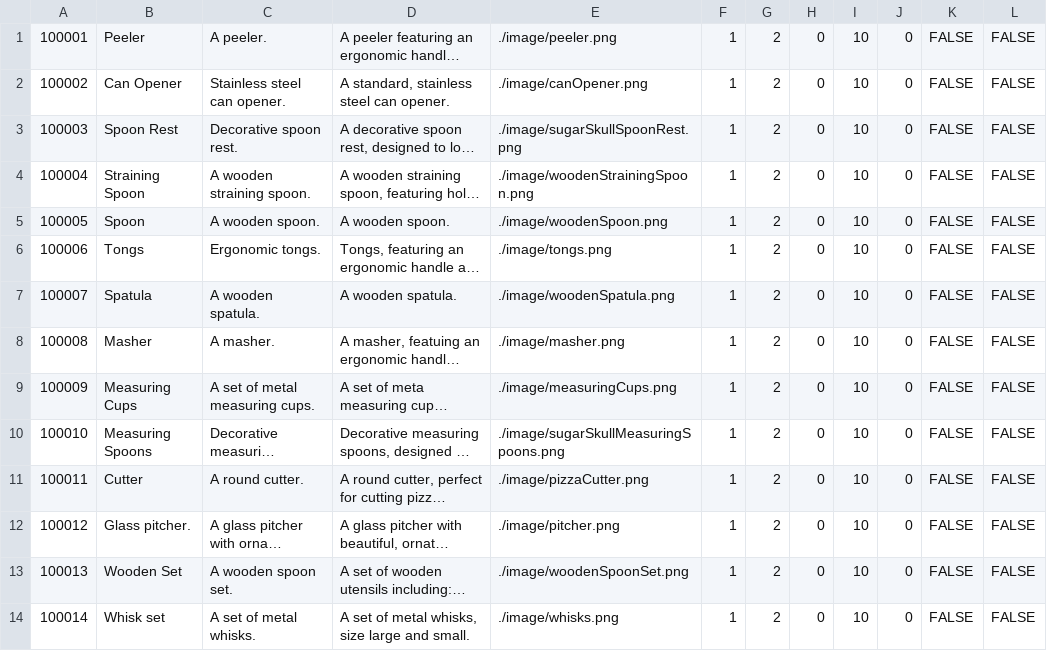
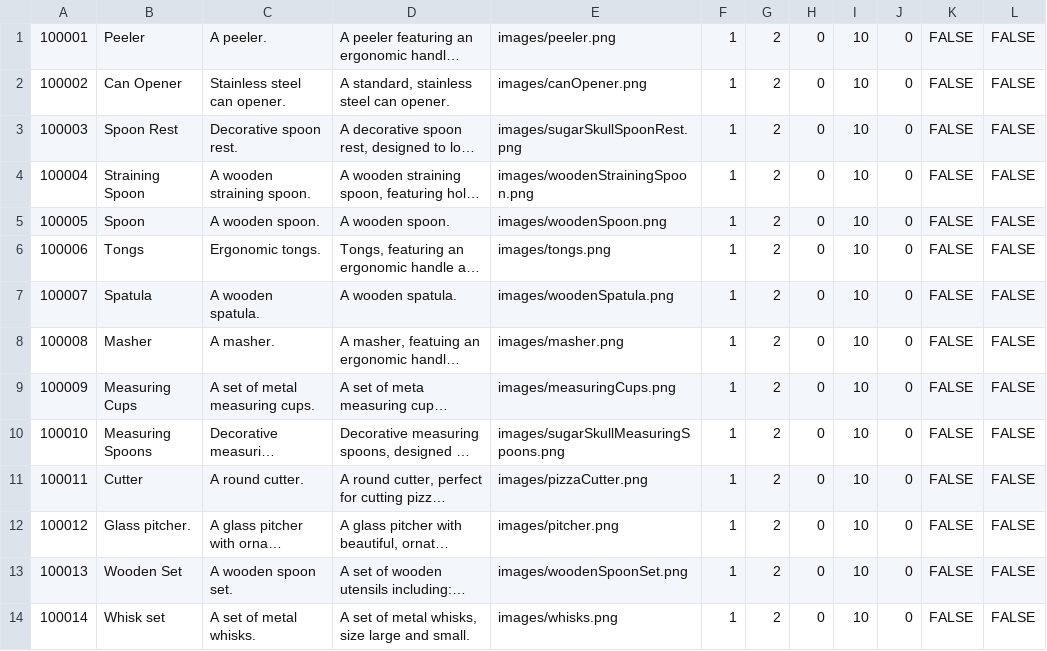
Before and after one commit to jrauch2/Distributed_Java, a CSV file: djClassProject/src/main/resources/file/productList.csv (was project_week 4-5/productList.csv), drawn as a sheet; long unchanged cells end in …; the diff names each change by its address in the sheet, - before the commit and + after, or states it on an @@ line.

Commit message:
Product page loads

```diff
--- a/project_week 4-5/productList.csv
+++ b/djClassProject/src/main/resources/file/productList.csv
-E1: ./image/peeler.png
+E1: images/peeler.png
-E2: ./image/canOpener.png
+E2: images/canOpener.png
-E3: ./image/sugarSkullSpoonRest.png
+E3: images/sugarSkullSpoonRest.png
-E4: ./image/woodenStrainingSpoon.png
+E4: images/woodenStrainingSpoon.png
-E5: ./image/woodenSpoon.png
+E5: images/woodenSpoon.png
-E6: ./image/tongs.png
+E6: images/tongs.png
-E7: ./image/woodenSpatula.png
+E7: images/woodenSpatula.png
-E8: ./image/masher.png
+E8: images/masher.png
-E9: ./image/measuringCups.png
+E9: images/measuringCups.png
-E10: ./image/sugarSkullMeasuringSpoons.png
+E10: images/sugarSkullMeasuringSpoons.png
-E11: ./image/pizzaCutter.png
+E11: images/pizzaCutter.png
-E12: ./image/pitcher.png
+E12: images/pitcher.png
-E13: ./image/woodenSpoonSet.png
+E13: images/woodenSpoonSet.png
-E14: ./image/whisks.png
+E14: images/whisks.png
```
Also changed, not shown: 4 other files.
